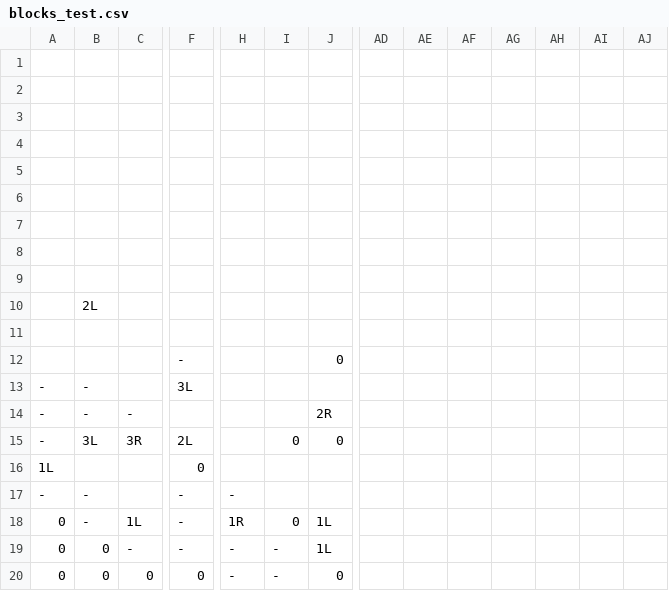
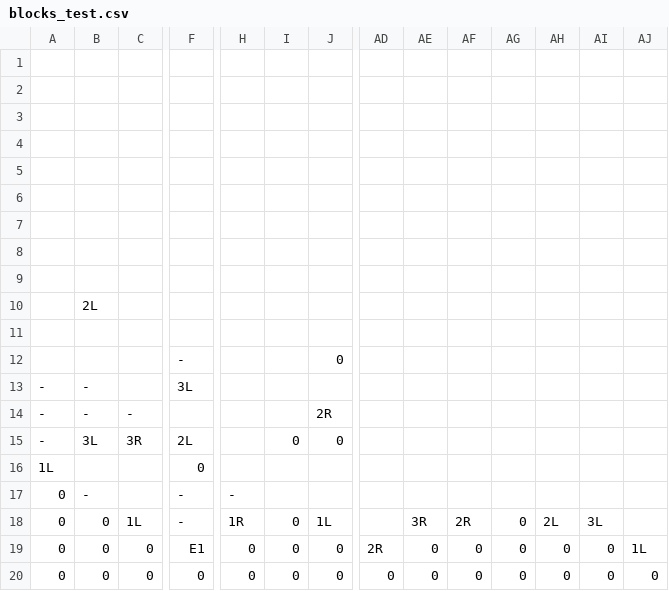
Before and after one commit to k-1023-af/AL4_Games, a CSV file: 2D_Action/DirectXGame/Resources/blocks_test.csv, drawn as a sheet; only a part is shown, gaps mark what is left out; the diff covers the shown part only; the diff names each change by its address in the sheet, - before the commit and + after, or states it on an @@ line.

```diff
--- a/2D_Action/DirectXGame/Resources/blocks_test.csv
+++ b/2D_Action/DirectXGame/Resources/blocks_test.csv
-A17: -
+A17: 0
-B18: -
+B18: 0
-AE18: (empty)
+AE18: 3R
-AF18: (empty)
+AF18: 2R
-AG18:AG20: (empty)
+AG18:AG20: 0
-AH18: (empty)
+AH18: 2L
-AI18: (empty)
+AI18: 3L
-C19: -
+C19: 0
-F19: -
+F19: E1
-H19:H20: -
+H19:H20: 0
-I19:I20: -
+I19:I20: 0
-J19: 1L
+J19: 0
-AD19: (empty)
+AD19: 2R
-AE19:AE20: (empty)
+AE19:AE20: 0
-AF19:AF20: (empty)
+AF19:AF20: 0
-AH19:AH20: (empty)
+AH19:AH20: 0
-AI19:AI20: (empty)
+AI19:AI20: 0
-AJ19: (empty)
+AJ19: 1L
-AD20: (empty)
+AD20: 0
-AJ20: (empty)
+AJ20: 0
```
Also changed, not shown: 6 edited cells elsewhere in this file, 55 other files.
